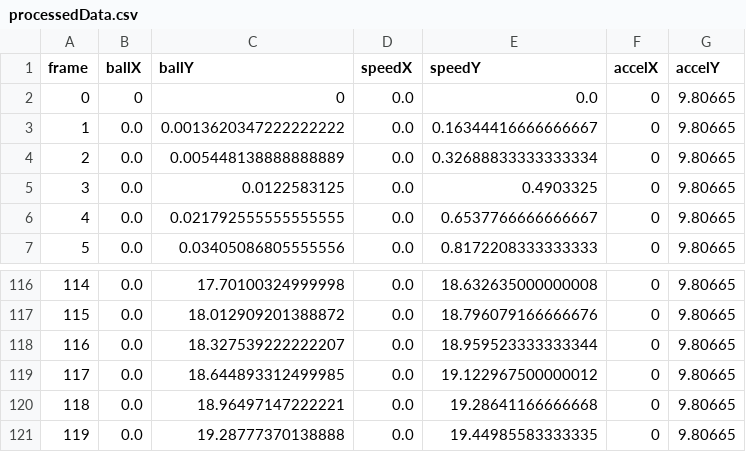
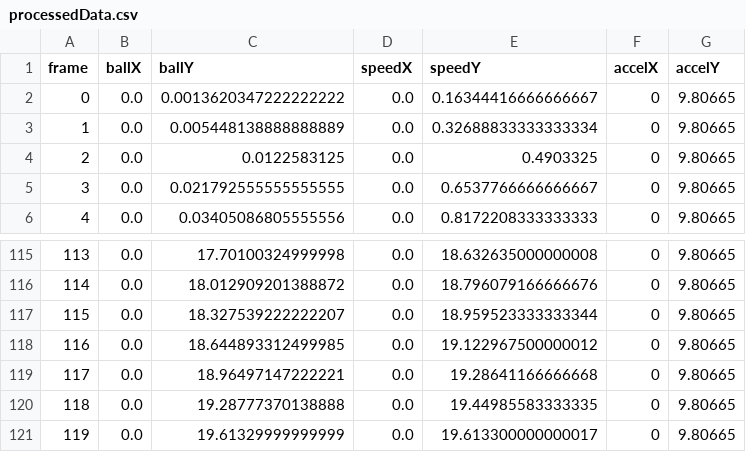
Before and after one commit to Boe6Eod7Nty/hackreation-10-26-24, a CSV file: processedData.csv, drawn as a sheet; only a part is shown, gaps mark what is left out; removed rows and columns are numbered as before the commit, all else as after; the diff names each change by its address in the sheet, - before the commit and + after, or states it on an @@ line.

```diff
--- a/processedData.csv
+++ b/processedData.csv
-row 2: 0 | 0 | 0 | 0.0 | 0.0 | 0 | 9.80665
@@ column A (frame) renumbered between rows 2 and 120 @@
+row 121: 119 | 0.0 | 19.61329999999999 | 0.0 | 19.613300000000017 | 0 | 9.80665
```
Also changed, not shown: 1 other file.
